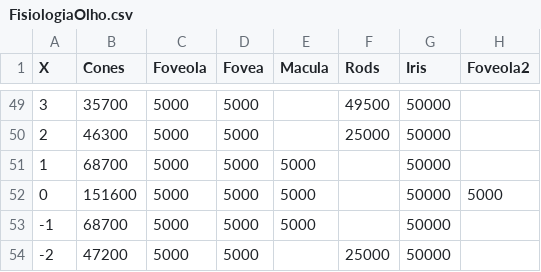
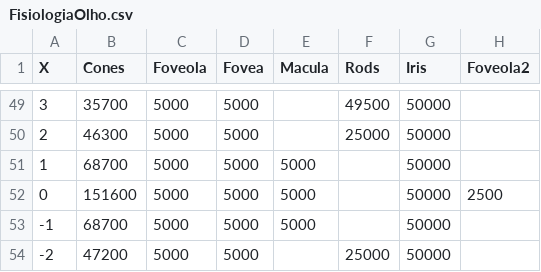
Before and after one commit to wisevis/dados-cursos, a CSV file: FisiologiaOlho.csv, drawn as a sheet; only a part is shown, gaps mark what is left out.

Commit message:
FisiologiaOlho.csv

```diff
--- a/FisiologiaOlho.csv
+++ b/FisiologiaOlho.csv
@@ -51,3 +51,3 @@
 1,68700,5000,5000,5000,,50000,
-0,151600,5000,5000,5000,,50000,5000
+0,151600,5000,5000,5000,,50000,2500
 -1,68700,5000,5000,5000,,50000,
```
